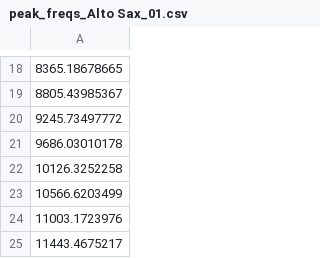
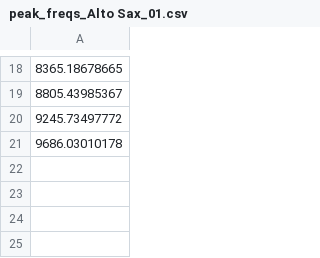
Before and after one commit to Brendan-Richards/Dissonance, a CSV file: partials/peak_freqs_Alto Sax_01.csv, drawn as a sheet; only a part is shown, gaps mark what is left out; the diff names each change by its address in the sheet, - before the commit and + after, or states it on an @@ line.

```diff
--- a/partials/peak_freqs_Alto Sax_01.csv
+++ b/partials/peak_freqs_Alto Sax_01.csv
-row 22: 10126.3252258
-row 23: 10566.6203499
-row 24: 11003.1723976
-row 25: 11443.4675217
```
Also changed, not shown: partials/peak_amps_Alto Sax_01.csv, 6 other files.
